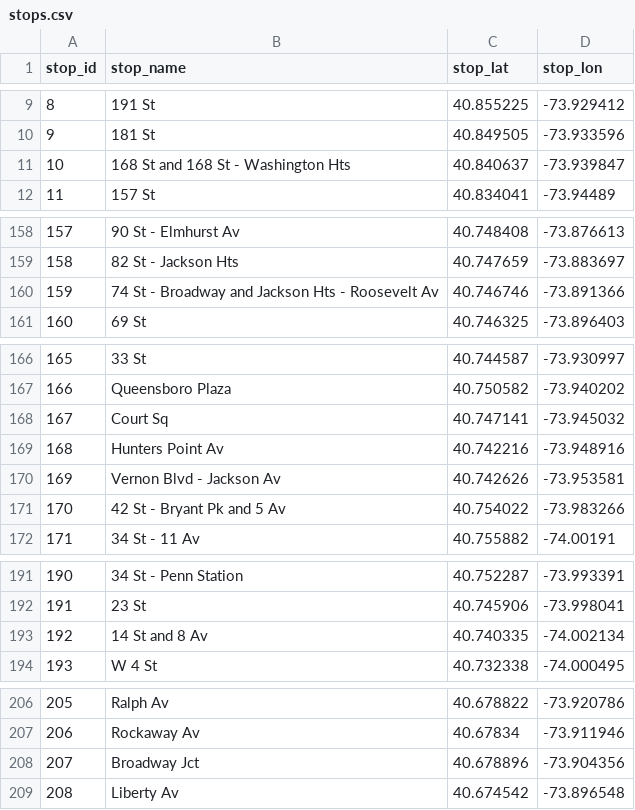
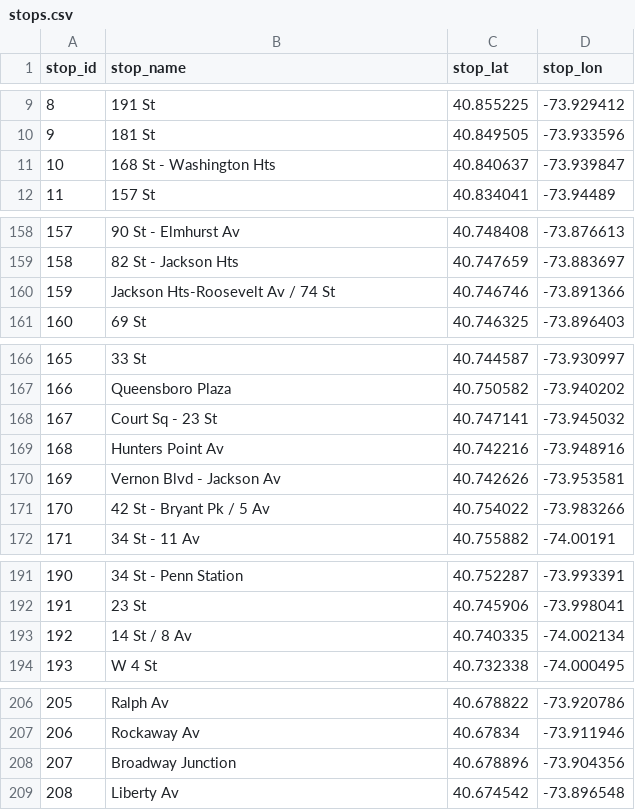
Before and after one commit to bldavies/nyctrains, a CSV file: data-raw/stops.csv, drawn as a sheet; only a part is shown, gaps mark what is left out; the diff covers the shown part only; the diff names each change by its address in the sheet, - before the commit and + after, or states it on an @@ line.

Commit message:
Use MTA published station and complex lists to disambiguate stops
Separates Junius St and Livonia Av

```diff
--- a/data-raw/stops.csv
+++ b/data-raw/stops.csv
-B11 (stop_name): 168 St and 168 St - Washington Hts
+B11 (stop_name): 168 St - Washington Hts
-B160 (stop_name): 74 St - Broadway and Jackson Hts - Roosevelt Av
+B160 (stop_name): Jackson Hts-Roosevelt Av / 74 St
-B168 (stop_name): Court Sq
+B168 (stop_name): Court Sq - 23 St
-B171 (stop_name): 42 St - Bryant Pk and 5 Av
+B171 (stop_name): 42 St - Bryant Pk / 5 Av
-B193 (stop_name): 14 St and 8 Av
+B193 (stop_name): 14 St / 8 Av
-B208 (stop_name): Broadway Jct
+B208 (stop_name): Broadway Junction
```
Also changed, not shown: 4 added rows, 2 removed rows, 16 edited cells and row numbers in column A elsewhere in this file, data-raw/travel_times.csv, 3 other files.
